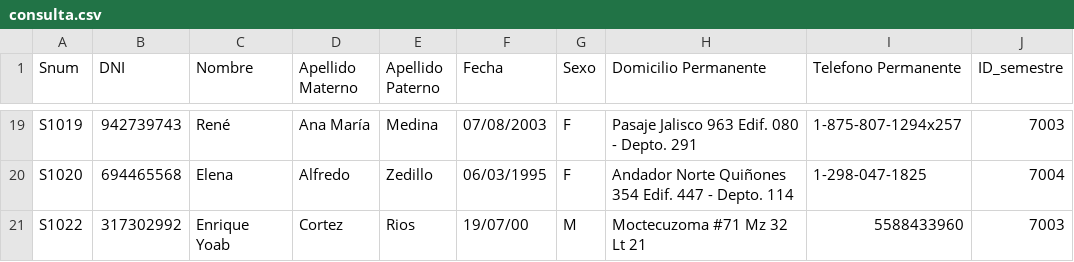
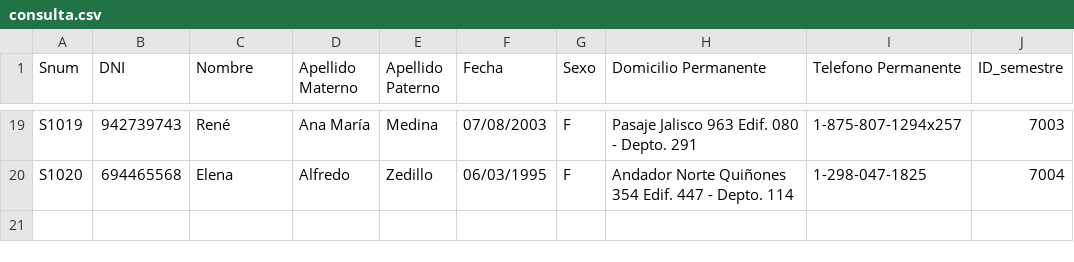
Before and after one commit to enrique-yoab/Examen_Sistemas_Distribuidos, a CSV file: Cliente/consulta.csv, drawn as a sheet; only a part is shown, gaps mark what is left out.

```diff
--- a/Cliente/consulta.csv
+++ b/Cliente/consulta.csv
@@ -20,2 +20 @@ S1019,942739743,René,Ana María,Medina,07/08/2003,F,Pasaje Jalisco 963 Edif. 08
 S1020,694465568,Elena,Alfredo,Zedillo,06/03/1995,F,Andador Norte Quiñones 354 Edif. 447 - Depto. 114,1-298-047-1825,7004
-S1022,317302992,Enrique Yoab,Cortez,Rios,19/07/00,M,Moctecuzoma #71 Mz 32 Lt 21,5588433960,7003
```
Also changed, not shown: Servidor/Datos/Estudiante.csv, 1 other file.
